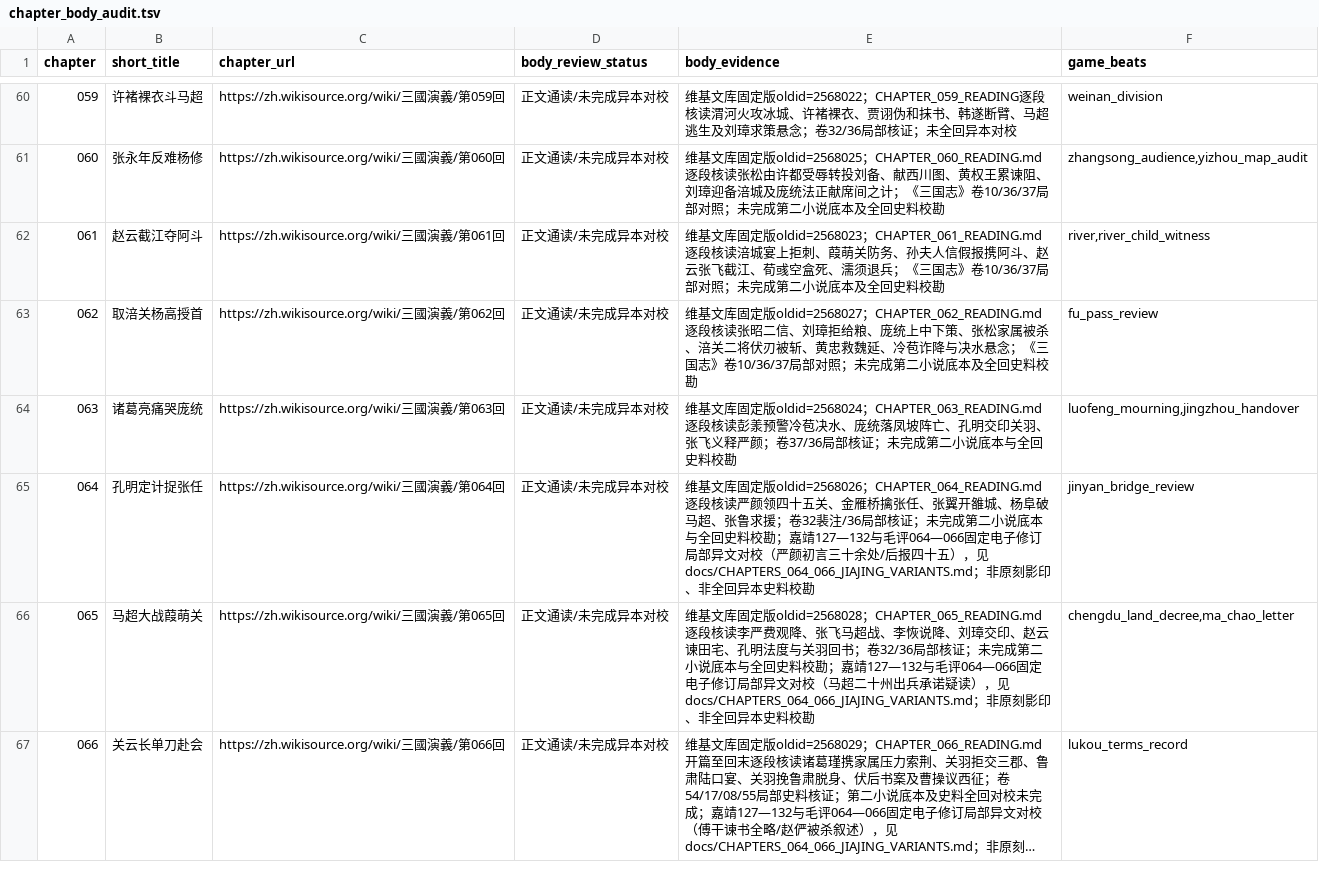
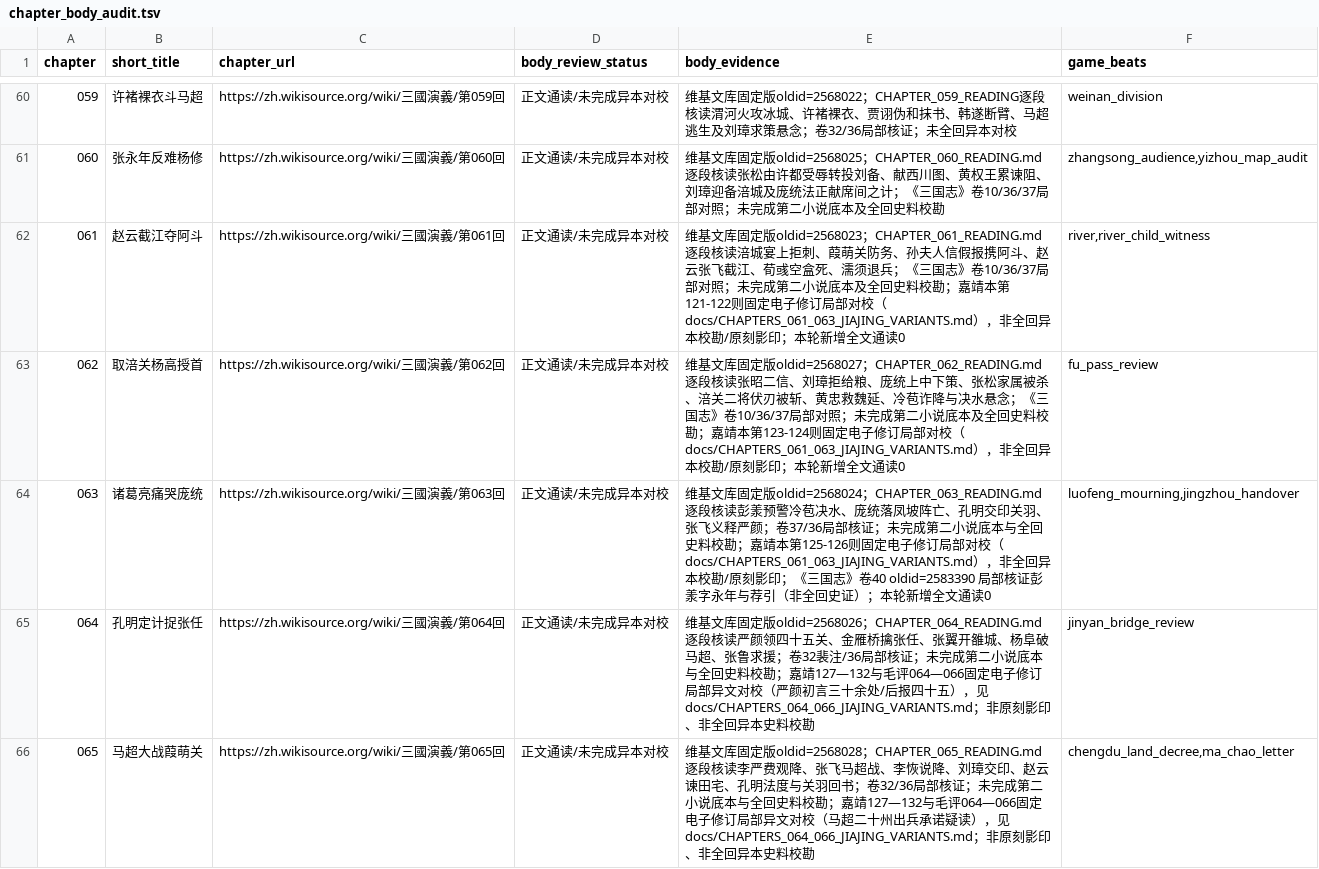
Before and after one commit to jackson-heylion/Three-Kingdoms-Spire-Reborn, a TSV file: data/chapter_body_audit.tsv, drawn as a sheet; only a part is shown, gaps mark what is left out; the shorter side is filled out with more unchanged rows; long unchanged cells end in ….

Commit message:
lore: reconcile chapters 061-063 fixed Jiajing variants (#188)
* feat(lore): verify JiaJing/Mao 079–081 responsibility variants and playable regressions

* test(lore): match documented simplified Liu Feng anchor

* feat(lore): pin 076-078 JiaJing contrasts and playable accountability tests

* test(lore): check natural Huatuo eligibility after refusing Luoyang evidence

* feat(lore): compare JiaJing chapters 073-075 and test cross-chapter consequences

* feat(lore): pin 070-072 JiaJing variants and test Hanzhong responsibility chains

* feat(lore): verify ch067-069 pinned edition variants and playable consequences

* feat(lore): pin chapters 064-066 Jiajing contrasts and exercise optional responsibility chains

* feat(lore): pin 061-063 JiaJing variants and protect optional cross-chapter accountability

* test(lore): verify 061-063 hidden cross-chapter payoff once after V2 restore

* docs(lore): verify Peng Yang's courtesy name against fixed Sanguozhi vol 40

* test(lore): match verified Zhang Hong name glyph in chapter 061 witness

```diff
--- a/data/chapter_body_audit.tsv
+++ b/data/chapter_body_audit.tsv
@@ -61,5 +61,5 @@ chapter	short_title	chapter_url	body_review_status	body_evidence	game_beats
 060	张永年反难杨修	https://zh.wikisource.org/wiki/三國演義/第060回	正文通读/未完成异本对校	维基文库固定版oldid=2568025；CHAPTER_060_READING.md逐段核读张松由许都受辱转投刘备、献西川图、黄权王累谏阻、刘璋迎备涪城及庞统法正献席间之计；《三国志》卷10/36/37局部对照；未完成第二小说底本及全回史料校勘	zhangsong_audience,yizhou_map_audit
-061	赵云截江夺阿斗	https://zh.wikisource.org/wiki/三國演義/第061回	正文通读/未完成异本对校	维基文库固定版oldid=2568023；CHAPTER_061_READING.md逐段核读涪城宴上拒刺、葭萌关防务、孙夫人信假报携阿斗、赵云张飞截江、荀彧空盒死、濡须退兵；《三国志》卷10/36/37局部对照；未完成第二小说底本及全回史料校勘	river,river_child_witness
-062	取涪关杨高授首	https://zh.wikisource.org/wiki/三國演義/第062回	正文通读/未完成异本对校	维基文库固定版oldid=2568027；CHAPTER_062_READING.md逐段核读张昭二信、刘璋拒给粮、庞统上中下策、张松家属被杀、涪关二将伏刃被斩、黄忠救魏延、冷苞诈降与决水悬念；《三国志》卷10/36/37局部对照；未完成第二小说底本及全回史料校勘	fu_pass_review
-063	诸葛亮痛哭庞统	https://zh.wikisource.org/wiki/三國演義/第063回	正文通读/未完成异本对校	维基文库固定版oldid=2568024；CHAPTER_063_READING.md逐段核读彭羕预警冷苞决水、庞统落凤坡阵亡、孔明交印关羽、张飞义释严颜；卷37/36局部核证；未完成第二小说底本与全回史料校勘	luofeng_mourning,jingzhou_handover
+061	赵云截江夺阿斗	https://zh.wikisource.org/wiki/三國演義/第061回	正文通读/未完成异本对校	维基文库固定版oldid=2568023；CHAPTER_061_READING.md逐段核读涪城宴上拒刺、葭萌关防务、孙夫人信假报携阿斗、赵云张飞截江、荀彧空盒死、濡须退兵；《三国志》卷10/36/37局部对照；未完成第二小说底本及全回史料校勘；嘉靖本第121-122则固定电子修订局部对校（docs/CHAPTERS_061_063_JIAJING_VARIANTS.md），非全回异本校勘/原刻影印；本轮新增全文通读0	river,river_child_witness
+062	取涪关杨高授首	https://zh.wikisource.org/wiki/三國演義/第062回	正文通读/未完成异本对校	维基文库固定版oldid=2568027；CHAPTER_062_READING.md逐段核读张昭二信、刘璋拒给粮、庞统上中下策、张松家属被杀、涪关二将伏刃被斩、黄忠救魏延、冷苞诈降与决水悬念；《三国志》卷10/36/37局部对照；未完成第二小说底本及全回史料校勘；嘉靖本第123-124则固定电子修订局部对校（docs/CHAPTERS_061_063_JIAJING_VARIANTS.md），非全回异本校勘/原刻影印；本轮新增全文通读0	fu_pass_review
+063	诸葛亮痛哭庞统	https://zh.wikisource.org/wiki/三國演義/第063回	正文通读/未完成异本对校	维基文库固定版oldid=2568024；CHAPTER_063_READING.md逐段核读彭羕预警冷苞决水、庞统落凤坡阵亡、孔明交印关羽、张飞义释严颜；卷37/36局部核证；未完成第二小说底本与全回史料校勘；嘉靖本第125-126则固定电子修订局部对校（docs/CHAPTERS_061_063_JIAJING_VARIANTS.md），非全回异本校勘/原刻影印；《三国志》卷40 oldid=2583390 局部核证彭羕字永年与荐引（非全回史证）；本轮新增全文通读0	luofeng_mourning,jingzhou_handover
 064	孔明定计捉张任	https://zh.wikisource.org/wiki/三國演義/第064回	正文通读/未完成异本对校	维基文库固定版oldid=2568026；CHAPTER_064_READING.md逐段核读严颜领四十五关、金雁桥擒张任、张翼开雒城、杨阜破马超、张鲁求援；卷32裴注/36局部核证；未完成第二小说底本与全回史料校勘；嘉靖127—132与毛评064—066固定电子修订局部异文对校（严颜初言三十余处/后报四十五），见 docs/CHAPTERS_064_066_JIAJING_VARIANTS.md；非原刻影印、非全回异本史料校勘	jinyan_bridge_review
```
Also changed, not shown: 6 other files.
